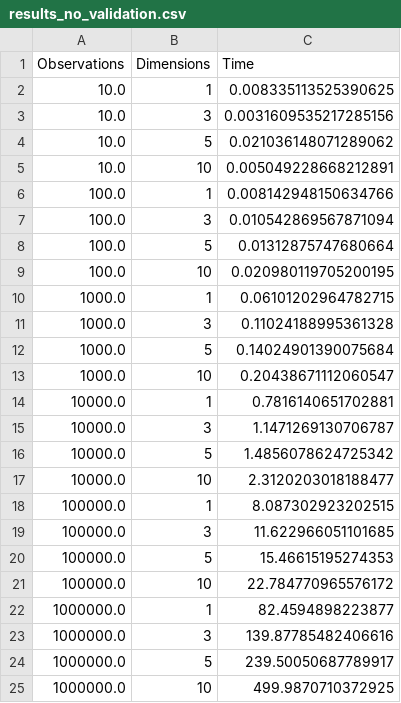
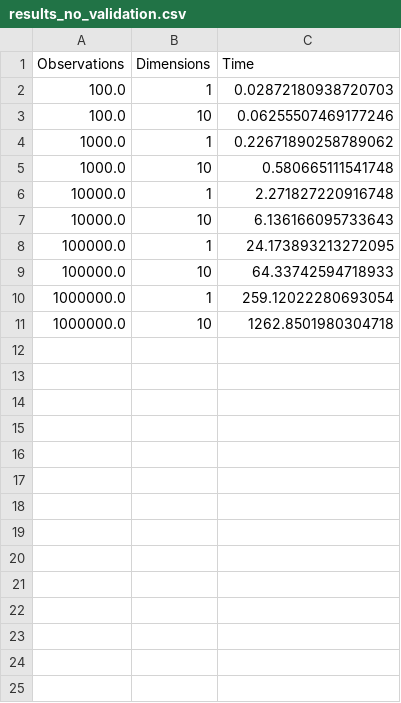
Before and after one commit to Kronmar-Bafu/lindas-pylindas, a CSV file: benchmarking/results_no_validation.csv, drawn as a sheet.

Commit message:
update benchmarking to include serialization and multiprocessing

```diff
--- a/benchmarking/results_no_validation.csv
+++ b/benchmarking/results_no_validation.csv
@@ -1,25 +1,11 @@
 Observations,Dimensions,Time
-10.0,1,0.008335113525390625
-10.0,3,0.0031609535217285156
-10.0,5,0.021036148071289062
-10.0,10,0.005049228668212891
-100.0,1,0.008142948150634766
-100.0,3,0.010542869567871094
-100.0,5,0.01312875747680664
-100.0,10,0.020980119705200195
-1000.0,1,0.06101202964782715
-1000.0,3,0.11024188995361328
-1000.0,5,0.14024901390075684
-1000.0,10,0.20438671112060547
-10000.0,1,0.7816140651702881
-10000.0,3,1.1471269130706787
-10000.0,5,1.4856078624725342
-10000.0,10,2.3120203018188477
-100000.0,1,8.087302923202515
-100000.0,3,11.622966051101685
-100000.0,5,15.46615195274353
-100000.0,10,22.784770965576172
-1000000.0,1,82.4594898223877
-1000000.0,3,139.87785482406616
-1000000.0,5,239.50050687789917
-1000000.0,10,499.9870710372925
+100.0,1,0.02872180938720703
+100.0,10,0.06255507469177246
+1000.0,1,0.22671890258789062
+1000.0,10,0.580665111541748
+10000.0,1,2.271827220916748
+10000.0,10,6.136166095733643
+100000.0,1,24.173893213272095
+100000.0,10,64.33742594718933
+1000000.0,1,259.12022280693054
+1000000.0,10,1262.8501980304718
```
Also changed, not shown: 3 other files.
